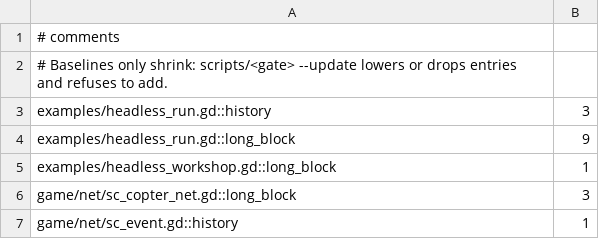
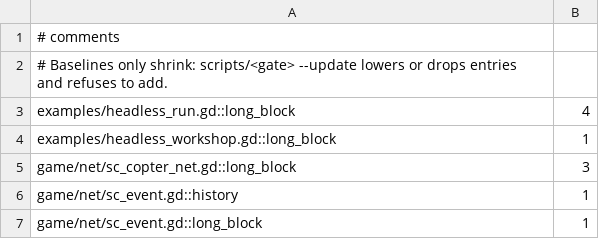
Before and after one commit to zees-games/mg-smash-copter, a TSV file: ci/efficiency/comments.tsv, drawn as a sheet; only a part is shown; the shorter side is filled out with more unchanged rows.

```diff
--- a/ci/efficiency/comments.tsv
+++ b/ci/efficiency/comments.tsv
@@ -2,4 +2,3 @@
 # Baselines only shrink: scripts/<gate> --update lowers or drops entries and refuses to add.
-examples/headless_run.gd::history	3
-examples/headless_run.gd::long_block	9
+examples/headless_run.gd::long_block	4
 examples/headless_workshop.gd::long_block	1
```
Also changed, not shown: ci/efficiency/size.tsv, 7 other files.
